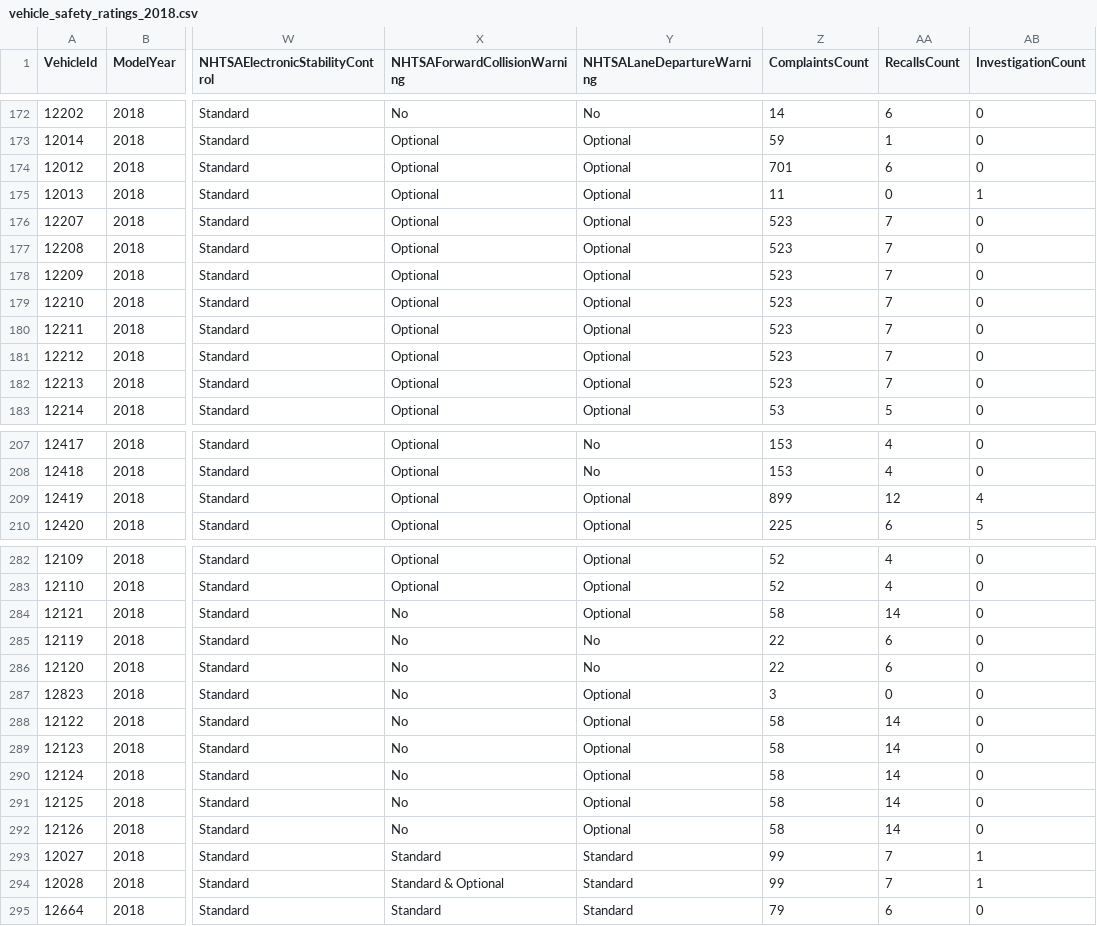
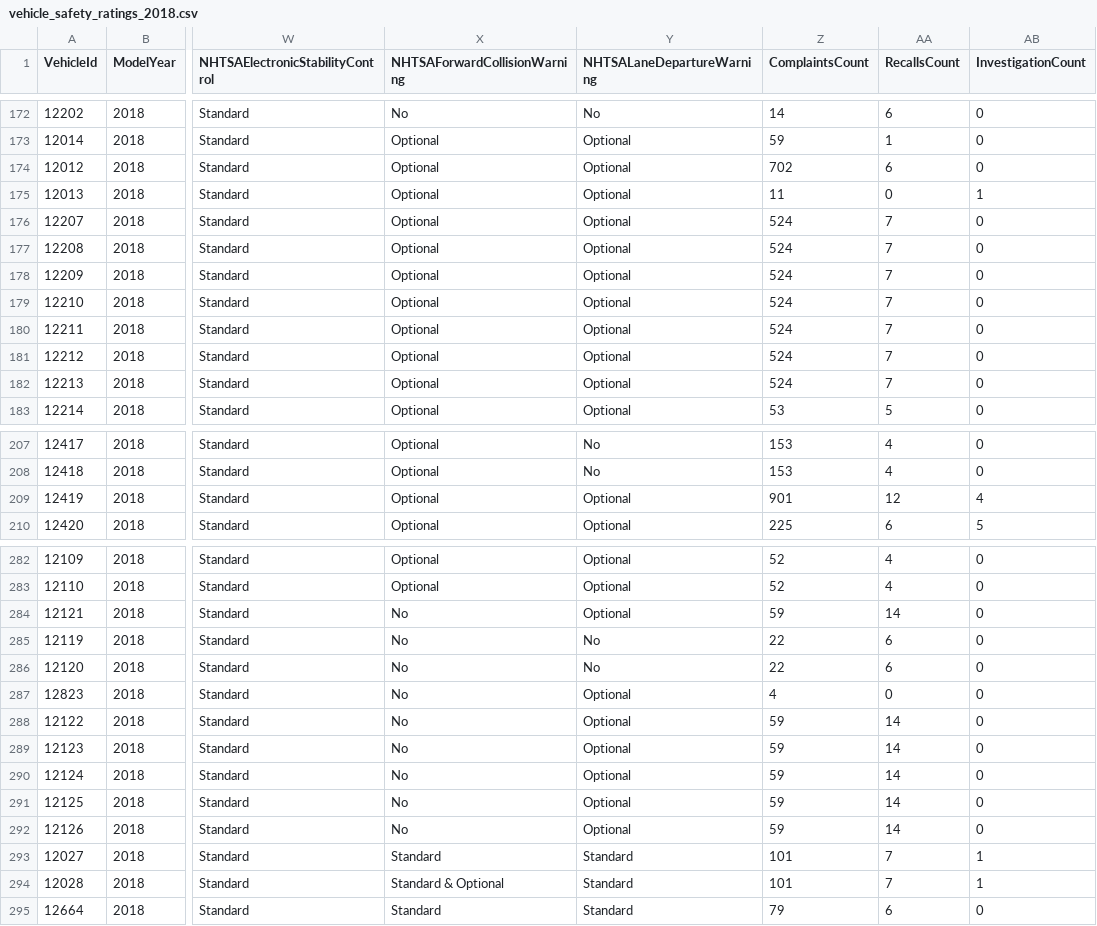
Before and after one commit to flotwig/nhtsa-data, a CSV file: vehicle_safety_ratings/vehicle_safety_ratings_2018.csv, drawn as a sheet; only a part is shown, gaps mark what is left out; the diff covers the shown part only; the diff names each change by its address in the sheet, - before the commit and + after, or states it on an @@ line.

```diff
--- a/vehicle_safety_ratings/vehicle_safety_ratings_2018.csv
+++ b/vehicle_safety_ratings/vehicle_safety_ratings_2018.csv
-Z174 (ComplaintsCount): 701
+Z174 (ComplaintsCount): 702
-Z176:Z182 (ComplaintsCount): 523
+Z176:Z182 (ComplaintsCount): 524
-Z209 (ComplaintsCount): 899
+Z209 (ComplaintsCount): 901
-Z284 (ComplaintsCount): 58
+Z284 (ComplaintsCount): 59
-Z287 (ComplaintsCount): 3
+Z287 (ComplaintsCount): 4
-Z288:Z292 (ComplaintsCount): 58
+Z288:Z292 (ComplaintsCount): 59
-Z293:Z294 (ComplaintsCount): 99
+Z293:Z294 (ComplaintsCount): 101
```
Also changed, not shown: 59 edited cells elsewhere in this file, vehicle_safety_ratings/vehicle_safety_ratings_2022.csv, vehicle_safety_ratings/vehicle_safety_ratings_2024.csv, 22 other files.
